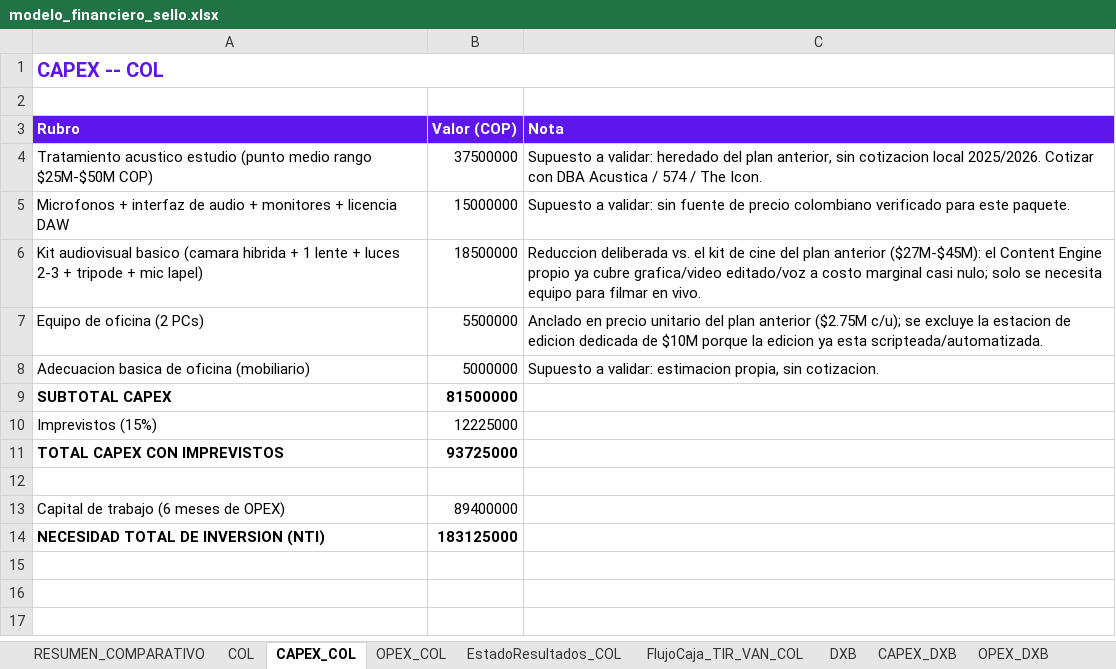
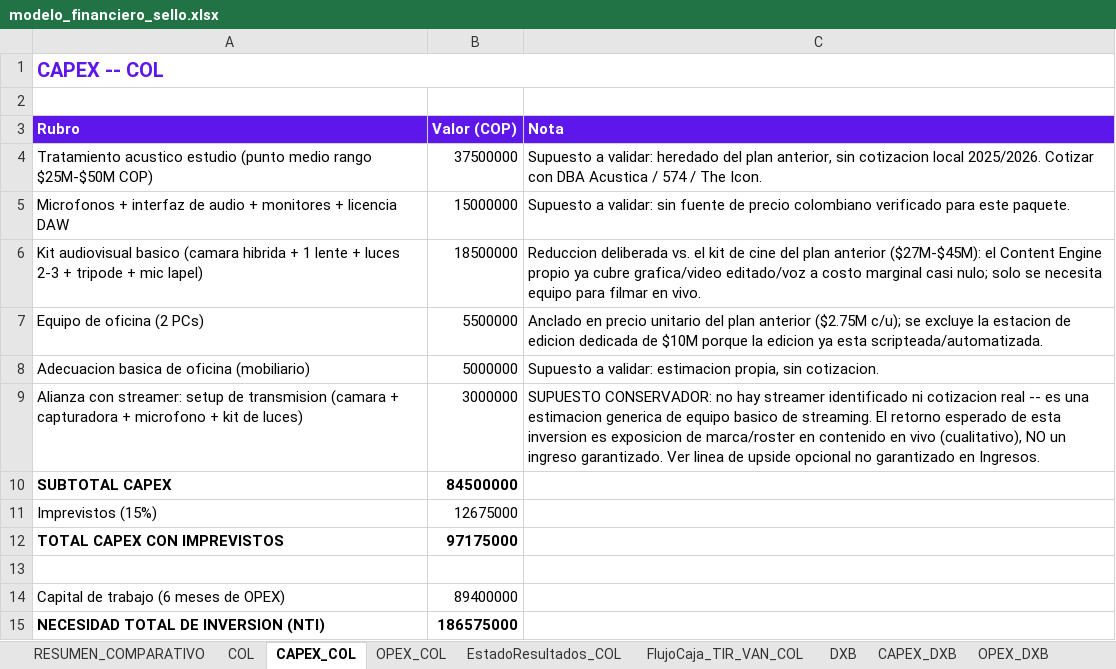
Before and after one commit to joseg09dg-888/immusic-content-engine, an Excel workbook: docs/sello_plan/modelo_financiero_sello.xlsx, sheet CAPEX_COL, drawn as a sheet; values as stored, in another font and other column widths than the file's, no borders; addresses are those after the commit; the diff names each change by its address in the sheet, - before the commit and + after, or states it on an @@ line.

```diff
--- a/docs/sello_plan/modelo_financiero_sello.xlsx (sheet CAPEX_COL)
+++ b/docs/sello_plan/modelo_financiero_sello.xlsx (sheet CAPEX_COL)
+row 9: Alianza con streamer: setup de transmision (camara + capturadora + microfono + kit de luces) | 3000000 | SUPUESTO CONSERVADOR: no hay streamer identificado ni cotizacion real -- es una estimacion generica de equipo basico de streaming. El retorno esperado de esta inversion es exposicion de marca/roster en contenido en vivo (cualitativo), NO un ingreso garantizado. Ver linea de upside opcional no garantizado en Ingresos.
-B10 (Valor (COP)): 81500000
+B10 (Valor (COP)): 84500000
-B11 (Valor (COP)): 12225000
+B11 (Valor (COP)): 12675000
-B12 (Valor (COP)): 93725000
+B12 (Valor (COP)): 97175000
-B15 (Valor (COP)): 183125000
+B15 (Valor (COP)): 186575000
```
Also changed, not shown: sheet EstadoResultados_COL, sheet EstadoResultados_DXB, sheet FlujoCaja_TIR_VAN_COL, sheet RESUMEN_COMPARATIVO, sheet CAPEX_DXB, sheet DXB, 2 more sheets, 2 other files.
